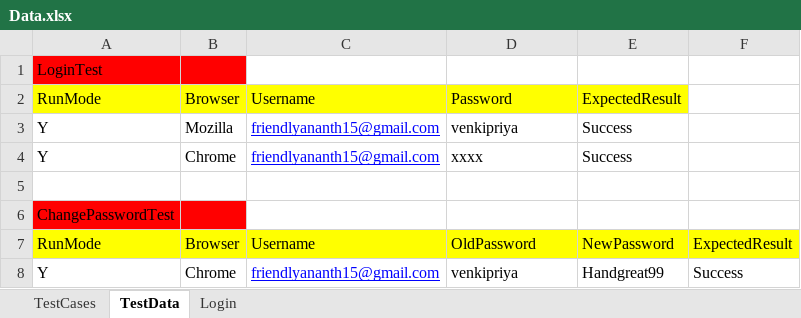
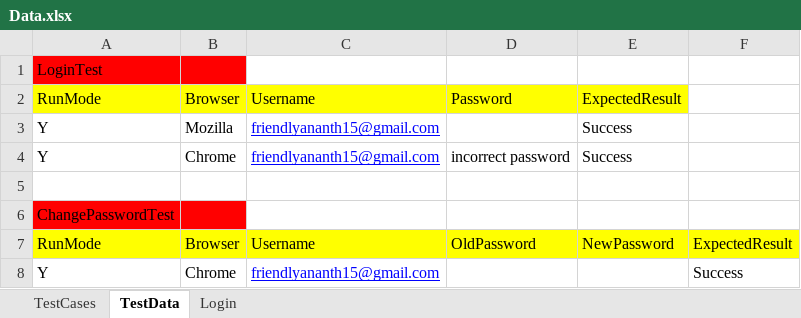
Before and after one commit to anariky1/AnanthAshish2018USPageObject, an Excel workbook: data/Data.xlsx, sheet TestData, drawn as a sheet; values as stored, in another font and other column widths than the file's, no borders; the diff names each change by its address in the sheet, - before the commit and + after, or states it on an @@ line.

```diff
--- a/data/Data.xlsx (sheet TestData)
+++ b/data/Data.xlsx (sheet TestData)
-D3: venkipriya
+D3: (empty)
-D4: xxxx
+D4: incorrect password
-D8: venkipriya
+D8: (empty)
-E8: Handgreat99
+E8: (empty)
```
Also changed, not shown: 4 other files.
